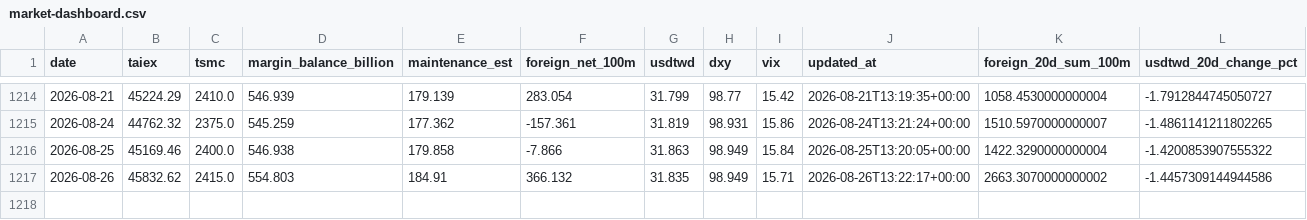
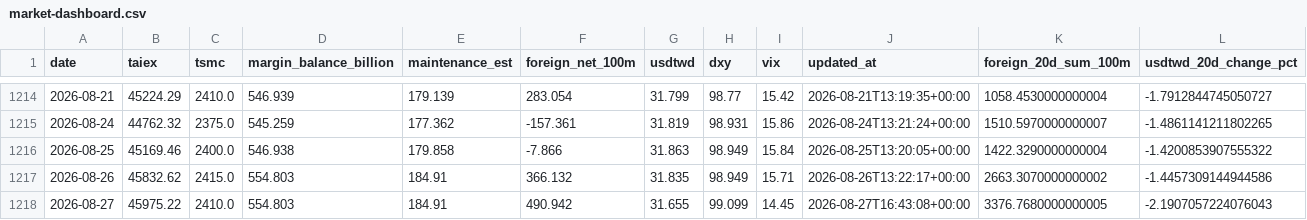
Before and after one commit to huangtop/market_dashboard, a CSV file: public/data/market-dashboard.csv, drawn as a sheet; only a part is shown, gaps mark what is left out; rows hold the shown columns only; the diff names each change by its address in the sheet, - before the commit and + after, or states it on an @@ line.

```diff
--- a/public/data/market-dashboard.csv
+++ b/public/data/market-dashboard.csv
+row 1218: 2026-08-27 | 45975.22 | 2410.0 | 554.803 | 184.91 | 490.942 | 31.655 | 99.099 | 14.45 | 2026-08-27T16:43:08+00:00 | 3376.7680000000005 | -2.1907057224076043
```
Also changed, not shown: 2 other files.
